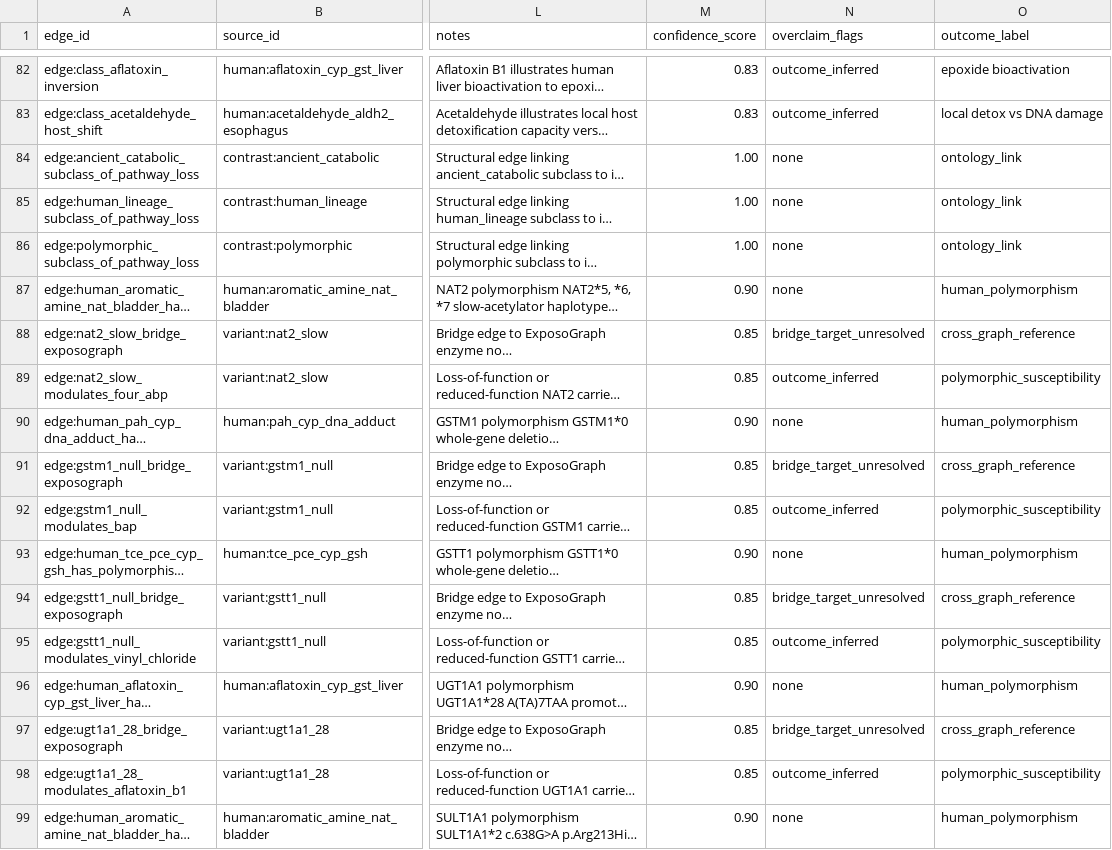
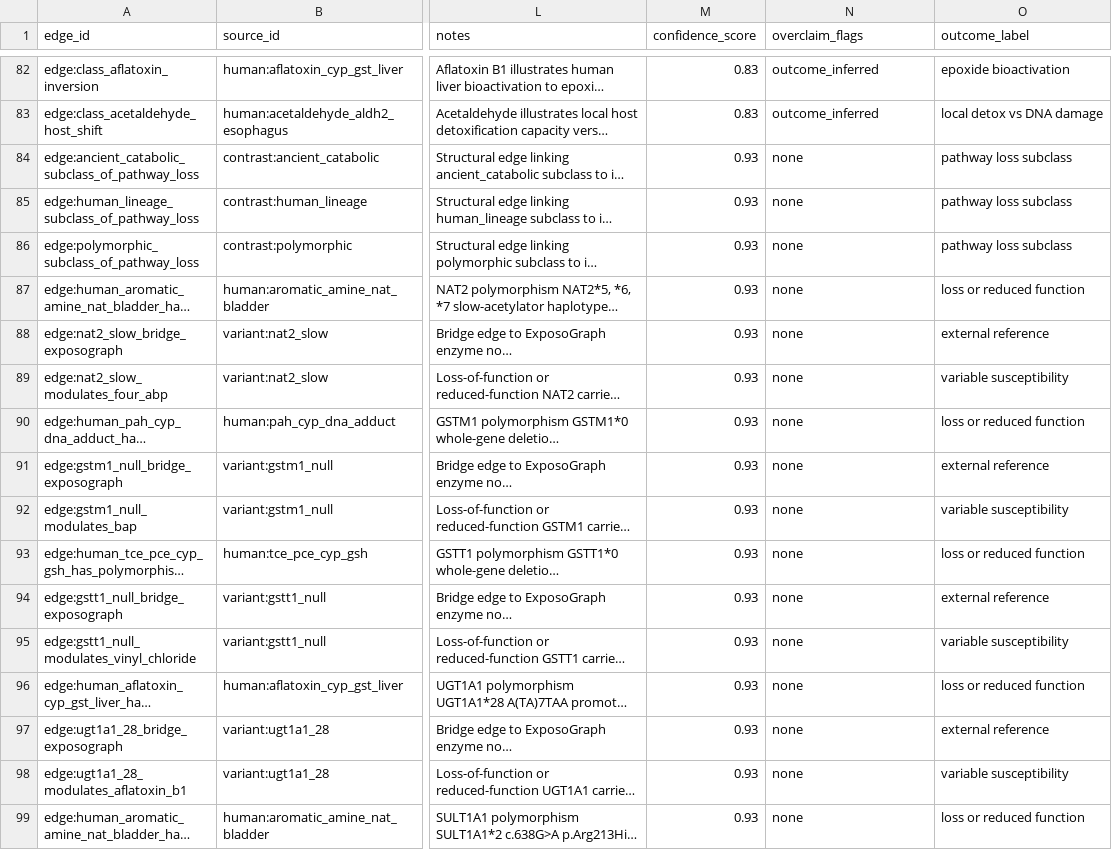
Before and after one commit to kpienta-cloud/geobacter, a CSV file: geotoxgraph/evolutionary_contrast_edges.csv, drawn as a sheet; only a part is shown, gaps mark what is left out; long unchanged cells end in …; the diff covers the shown part only; the diff names each change by its address in the sheet, - before the commit and + after, or states it on an @@ line.

```diff
--- a/geotoxgraph/evolutionary_contrast_edges.csv
+++ b/geotoxgraph/evolutionary_contrast_edges.csv
-M84:M86 (confidence_score): 1.00
+M84:M86 (confidence_score): 0.93
-O84:O86 (outcome_label): ontology_link
+O84:O86 (outcome_label): pathway loss subclass
-M87 (confidence_score): 0.90
+M87 (confidence_score): 0.93
-O87 (outcome_label): human_polymorphism
+O87 (outcome_label): loss or reduced function
-M88:M89 (confidence_score): 0.85
+M88:M89 (confidence_score): 0.93
-N88 (overclaim_flags): bridge_target_unresolved
+N88 (overclaim_flags): none
-O88 (outcome_label): cross_graph_reference
+O88 (outcome_label): external reference
-N89 (overclaim_flags): outcome_inferred
+N89 (overclaim_flags): none
-O89 (outcome_label): polymorphic_susceptibility
+O89 (outcome_label): variable susceptibility
-M90 (confidence_score): 0.90
+M90 (confidence_score): 0.93
-O90 (outcome_label): human_polymorphism
+O90 (outcome_label): loss or reduced function
-M91:M92 (confidence_score): 0.85
+M91:M92 (confidence_score): 0.93
-N91 (overclaim_flags): bridge_target_unresolved
+N91 (overclaim_flags): none
-O91 (outcome_label): cross_graph_reference
+O91 (outcome_label): external reference
-N92 (overclaim_flags): outcome_inferred
+N92 (overclaim_flags): none
-O92 (outcome_label): polymorphic_susceptibility
+O92 (outcome_label): variable susceptibility
-M93 (confidence_score): 0.90
+M93 (confidence_score): 0.93
-O93 (outcome_label): human_polymorphism
+O93 (outcome_label): loss or reduced function
-M94:M95 (confidence_score): 0.85
+M94:M95 (confidence_score): 0.93
-N94 (overclaim_flags): bridge_target_unresolved
+N94 (overclaim_flags): none
-O94 (outcome_label): cross_graph_reference
+O94 (outcome_label): external reference
-N95 (overclaim_flags): outcome_inferred
+N95 (overclaim_flags): none
-O95 (outcome_label): polymorphic_susceptibility
+O95 (outcome_label): variable susceptibility
-M96 (confidence_score): 0.90
+M96 (confidence_score): 0.93
-O96 (outcome_label): human_polymorphism
+O96 (outcome_label): loss or reduced function
-M97:M98 (confidence_score): 0.85
+M97:M98 (confidence_score): 0.93
-N97 (overclaim_flags): bridge_target_unresolved
+N97 (overclaim_flags): none
-O97 (outcome_label): cross_graph_reference
+O97 (outcome_label): external reference
-N98 (overclaim_flags): outcome_inferred
+N98 (overclaim_flags): none
-O98 (outcome_label): polymorphic_susceptibility
+O98 (outcome_label): variable susceptibility
-M99 (confidence_score): 0.90
+M99 (confidence_score): 0.93
-O99 (outcome_label): human_polymorphism
+O99 (outcome_label): loss or reduced function
```
Also changed, not shown: 105 edited cells elsewhere in this file, geotoxgraph/compound_contrast_summary.csv, geotoxgraph/geotoxgraph_edges_enriched.csv, 9 other files.
